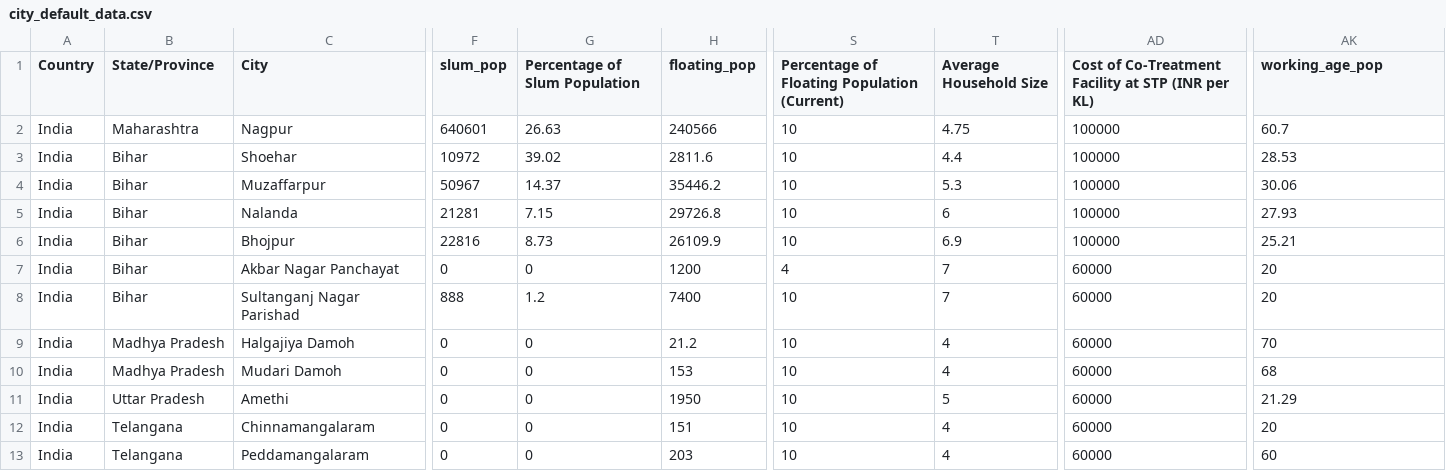
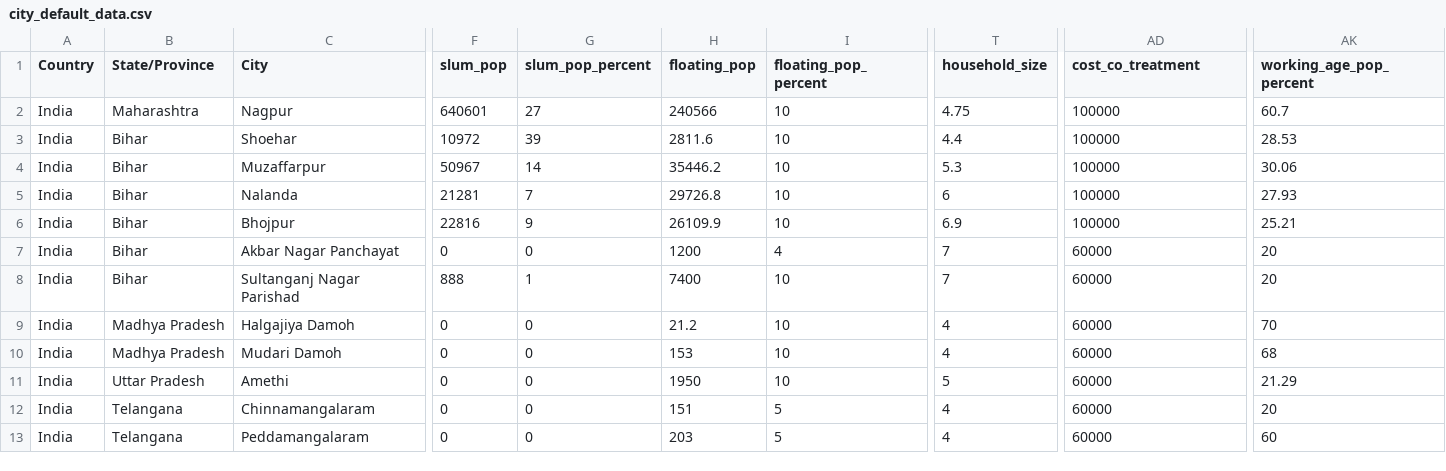
Before and after one commit to dalyw/SanOpps, a CSV file: data/city_default_data.csv, drawn as a sheet; only a part is shown, gaps mark what is left out; removed rows and columns are numbered as before the commit, all else as after; the diff names each change by its address in the sheet, - before the commit and + after, or states it on an @@ line.

```diff
--- a/data/city_default_data.csv
+++ b/data/city_default_data.csv
+column I (floating_pop_percent), rows 2-13: 10 | 10 | 10 | 10 | 10 | 4 | 10 | 10 | 10 | 10 | 5 | 5
-column S, rows 1-13: Percentage of Floating Population (Current) | 10 | 10 | 10 | 10 | 10 | 4 | 10 | 10 | 10 | 10 | 10 | 10
-G1: Percentage of Slum Population
+G1: slum_pop_percent
-T1: Average Household Size
+T1: household_size
-AD1: Cost of Co-Treatment Facility at STP (INR per KL)
+AD1: cost_co_treatment
-AK1: working_age_pop
+AK1: working_age_pop_percent
-G2 (slum_pop_percent): 26.63
+G2 (slum_pop_percent): 27
-G3 (slum_pop_percent): 39.02
+G3 (slum_pop_percent): 39
-G4 (slum_pop_percent): 14.37
+G4 (slum_pop_percent): 14
-G5 (slum_pop_percent): 7.15
+G5 (slum_pop_percent): 7
-G6 (slum_pop_percent): 8.73
+G6 (slum_pop_percent): 9
-G8 (slum_pop_percent): 1.2
+G8 (slum_pop_percent): 1
```
Also changed, not shown: data/input_labels.csv, 3 other files.
